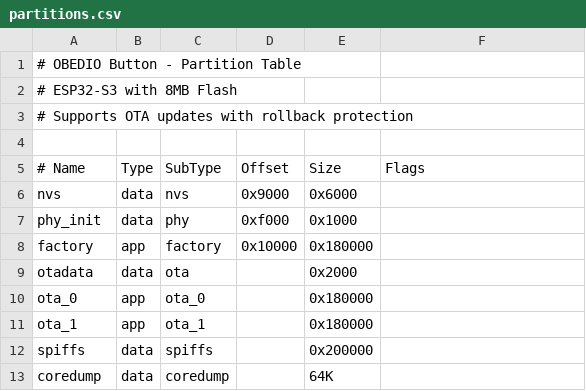
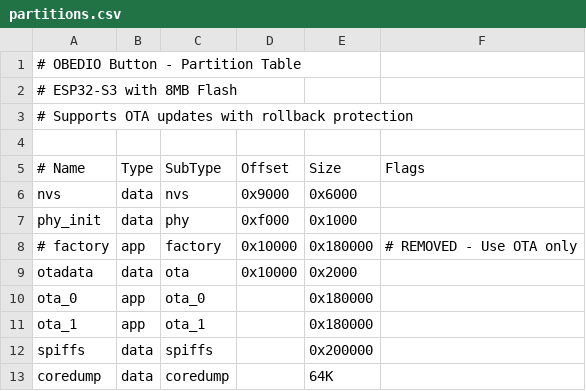
Before and after one commit to debranko/obedio-yacht-crew-management, a CSV file: hardware/obedio-esp-idf/partitions.csv, drawn as a sheet.

```diff
--- a/hardware/obedio-esp-idf/partitions.csv
+++ b/hardware/obedio-esp-idf/partitions.csv
@@ -7,4 +7,4 @@ nvs,         data, nvs,      0x9000,   0x6000,
 phy_init,    data, phy,      0xf000,   0x1000,
-factory,     app,  factory,  0x10000,  0x180000,
-otadata,     data, ota,      ,         0x2000,
+# factory,   app,  factory,  0x10000,  0x180000,  # REMOVED - Use OTA only
+otadata,     data, ota,      0x10000,  0x2000,
 ota_0,       app,  ota_0,    ,         0x180000,
```
Also changed, not shown: 1 other file.
